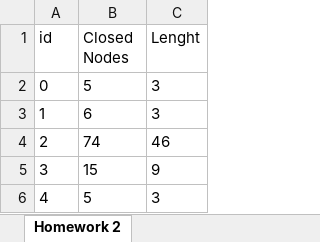
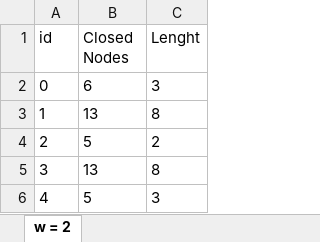
Before and after one commit to gunesbatmaz/cs461, an Excel workbook: Homeworks/Homework 2/homework2/result.xlsx, sheet w = 2, drawn as a sheet; values as stored, in another font and other column widths than the file's, no borders; the diff names each change by its address in the sheet, - before the commit and + after, or states it on an @@ line.

```diff
--- a/Homeworks/Homework 2/homework2/result.xlsx (sheet w = 2)
+++ b/Homeworks/Homework 2/homework2/result.xlsx (sheet w = 2)
-sheet tab: Homework 2
+sheet tab: w = 2
-B2 (Closed Nodes): 5
+B2 (Closed Nodes): 6
-B3 (Closed Nodes): 6
+B3 (Closed Nodes): 13
-C3 (Lenght): 3
+C3 (Lenght): 8
-B4 (Closed Nodes): 74
+B4 (Closed Nodes): 5
-C4 (Lenght): 46
+C4 (Lenght): 2
-B5 (Closed Nodes): 15
+B5 (Closed Nodes): 13
-C5 (Lenght): 9
+C5 (Lenght): 8
```
Also changed, not shown: 4 other files.
